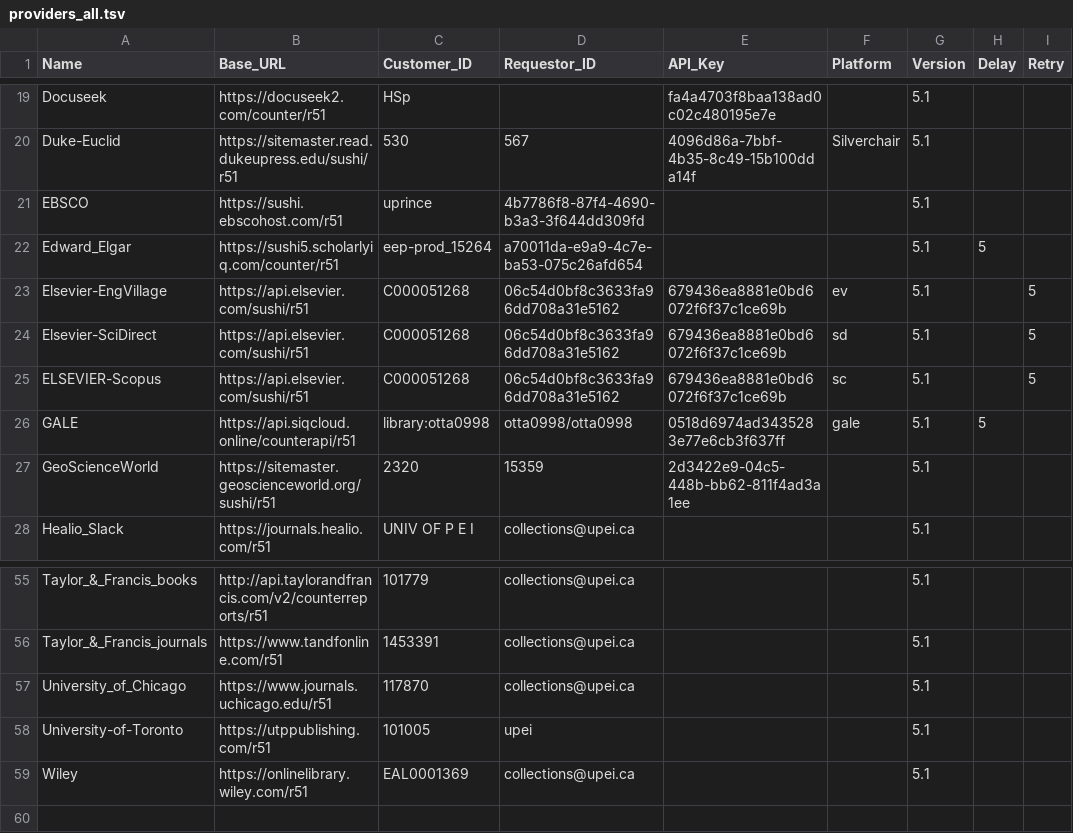
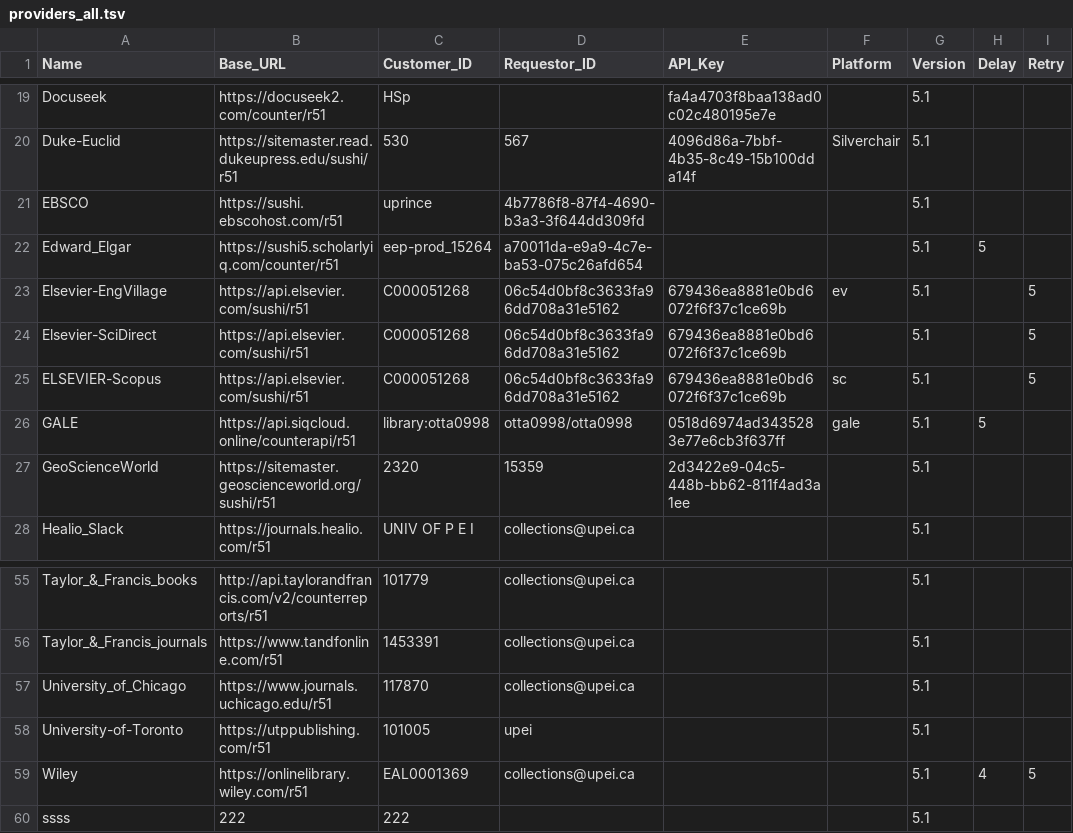
Before and after one commit to Melissa-Belvadi-Library-Projects/C5.1_Harvester, a TSV file: src/providers_all.tsv, drawn as a sheet; only a part is shown, gaps mark what is left out.

```diff
--- a/src/providers_all.tsv
+++ b/src/providers_all.tsv
@@ -23,3 +23,3 @@ Edward_Elgar	https://sushi5.scholarlyiq.com/counter/r51	eep-prod_15264	a70011da-
 Elsevier-EngVillage	https://api.elsevier.com/sushi/r51	C000051268	06c54d0bf8c3633fa96dd708a31e5162	679436ea8881e0bd6072f6f37c1ce69b	ev	5.1		5
-Elsevier-SciDirect	https://api.elsevier.com/sushi/r51	C000051268	06c54d0bf8c3633fa96dd708a31e5162	679436ea8881e0bd6072f6f37c1ce69b	sd	5.1		5
+Elsevier-SciDirect	https://api.elsevier.com/sushi/r51	C000051268	06c54d0bf8c3633fa96dd708a31e5162	679436ea8881e0bd6072f6f37c1ce69b		5.1		5
 ELSEVIER-Scopus	https://api.elsevier.com/sushi/r51	C000051268	06c54d0bf8c3633fa96dd708a31e5162	679436ea8881e0bd6072f6f37c1ce69b	sc	5.1		5
@@ -58,2 +58,3 @@ University_of_Chicago	https://www.journals.uchicago.edu/r51	117870	collections@u
 University-of-Toronto	https://utppublishing.com/r51	101005	upei			5.1		
-Wiley	https://onlinelibrary.wiley.com/r51	EAL0001369	collections@upei.ca			5.1		
+Wiley	https://onlinelibrary.wiley.com/r51	EAL0001369	collections@upei.ca			5.1	4	5
+ssss	222	222				5.1		
```
Also changed, not shown: 8 other files.
